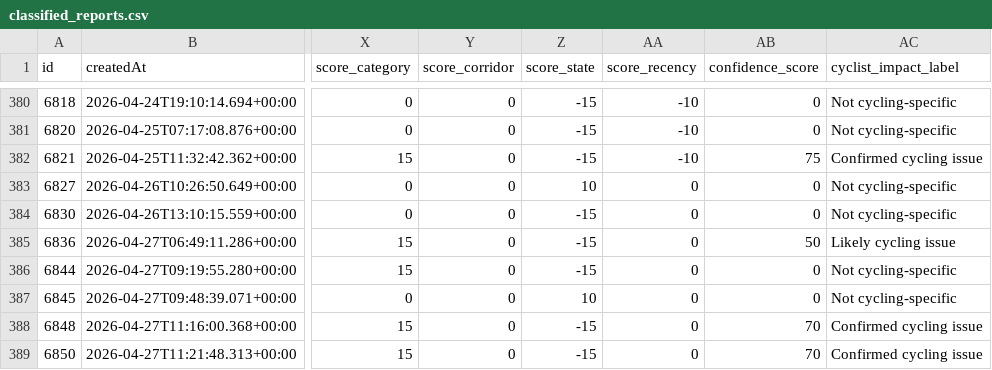
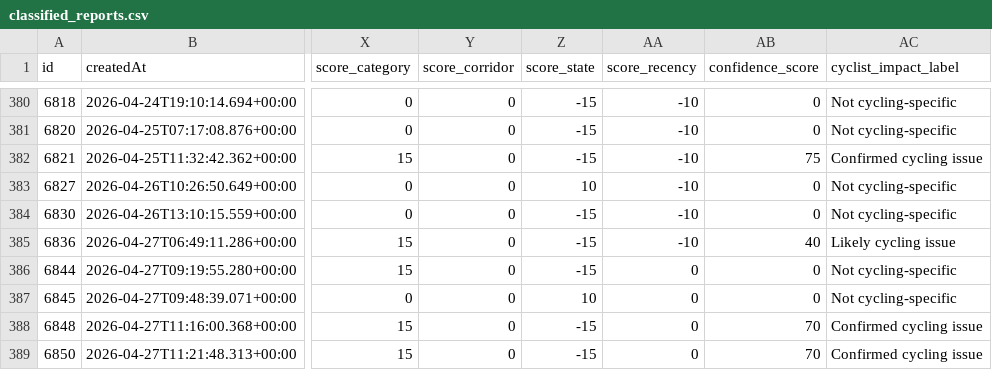
Before and after one commit to Fatih0234/oldenburg-stadt, a CSV file: classified_reports.csv, drawn as a sheet; only a part is shown, gaps mark what is left out; the diff names each change by its address in the sheet, - before the commit and + after, or states it on an @@ line.

```diff
--- a/classified_reports.csv
+++ b/classified_reports.csv
-AA383:AA385 (score_recency): 0
+AA383:AA385 (score_recency): -10
-AB385 (confidence_score): 50
+AB385 (confidence_score): 40
```
Also changed, not shown: 2 other files.
